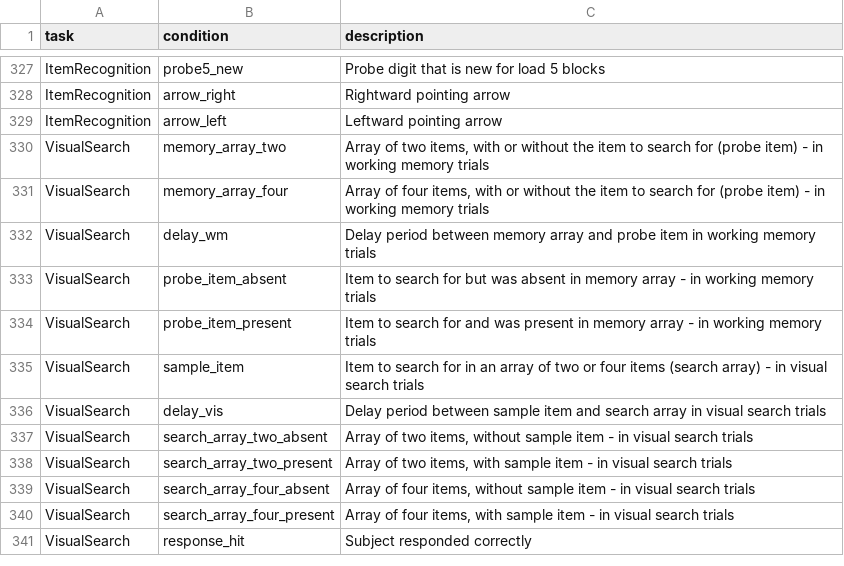
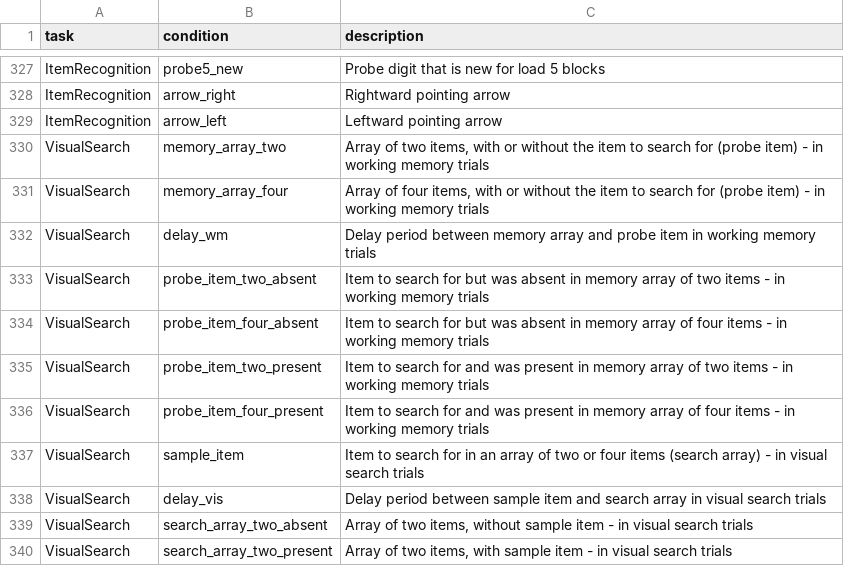
Before and after one commit to individual-brain-charting/public_analysis_code, a TSV file: ibc_data/ibc_conditions.tsv, drawn as a sheet; only a part is shown, gaps mark what is left out; the shorter side is filled out with more unchanged rows.

Commit message:
changes to visual_search conditions

```diff
--- a/ibc_data/ibc_conditions.tsv
+++ b/ibc_data/ibc_conditions.tsv
@@ -332,4 +332,6 @@ VisualSearch	memory_array_four	Array of four items, with or without the item to
 VisualSearch	delay_wm	Delay period between memory array and probe item in working memory trials
-VisualSearch	probe_item_absent	Item to search for but was absent in memory array - in working memory trials
-VisualSearch	probe_item_present	Item to search for and was present in memory array - in working memory trials
+VisualSearch	probe_item_two_absent	Item to search for but was absent in memory array of two items - in working memory trials
+VisualSearch	probe_item_four_absent	Item to search for but was absent in memory array of four items - in working memory trials
+VisualSearch	probe_item_two_present	Item to search for and was present in memory array of two items - in working memory trials
+VisualSearch	probe_item_four_present	Item to search for and was present in memory array of four items - in working memory trials
 VisualSearch	sample_item	Item to search for in an array of two or four items (search array) - in visual search trials
```
